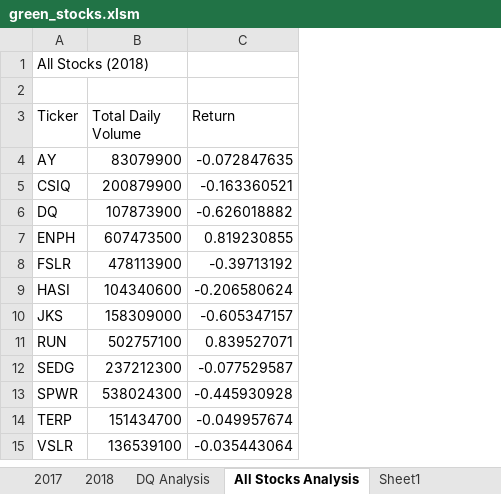
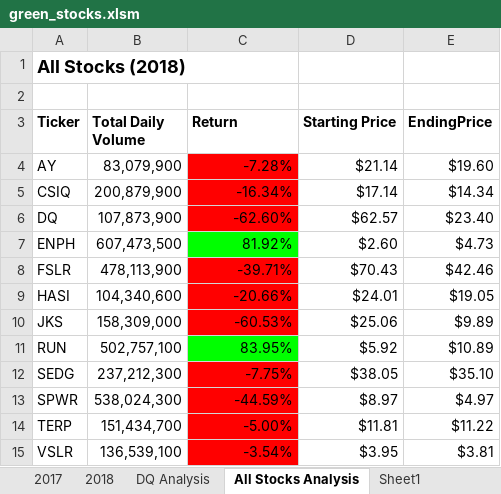
Before and after one commit to blueschistrocks/stock-analysis, an Excel workbook: green_stocks.xlsm, sheet All Stocks Analysis, drawn as a sheet; values as stored, in another font and other column widths than the file's, no borders; the diff names each change by its address in the sheet, - before the commit and + after, or states it on an @@ line.

Commit message:
uploaded update of green_stocks.xlsm

```diff
--- a/green_stocks.xlsm (sheet All Stocks Analysis)
+++ b/green_stocks.xlsm (sheet All Stocks Analysis)
+column D (Starting Price), rows 4-15: $21.14 | $17.14 | $62.57 | $2.60 | $70.43 | $24.01 | $25.06 | $5.92 | $38.05 | $8.97 | $11.81 | $3.95
+column E (EndingPrice), rows 4-15: $19.60 | $14.34 | $23.40 | $4.73 | $42.46 | $19.05 | $9.89 | $10.89 | $35.10 | $4.97 | $11.22 | $3.81
-A1 bold: off
+A1 bold: on, text size: larger
-A3:C3 bold: off
+A3:C3 bold: on
-B4 (Total Daily Volume): 83079900
+B4 (Total Daily Volume): 83,079,900
-C4 (Return): -0.072847635
+C4 (Return): -7.28%
-C4:C6 fill: none
+C4:C6 fill: #FF0000
-B5 (Total Daily Volume): 200879900
+B5 (Total Daily Volume): 200,879,900
-C5 (Return): -0.163360521
+C5 (Return): -16.34%
-B6 (Total Daily Volume): 107873900
+B6 (Total Daily Volume): 107,873,900
-C6 (Return): -0.626018882
+C6 (Return): -62.60%
-B7 (Total Daily Volume): 607473500
+B7 (Total Daily Volume): 607,473,500
-C7 (Return): 0.819230855
+C7 (Return): 81.92%
-C7 fill: none
+C7 fill: #00FF00
-B8 (Total Daily Volume): 478113900
+B8 (Total Daily Volume): 478,113,900
-C8 (Return): -0.39713192
+C8 (Return): -39.71%
-C8:C10 fill: none
+C8:C10 fill: #FF0000
-B9 (Total Daily Volume): 104340600
+B9 (Total Daily Volume): 104,340,600
-C9 (Return): -0.206580624
+C9 (Return): -20.66%
-B10 (Total Daily Volume): 158309000
+B10 (Total Daily Volume): 158,309,000
-C10 (Return): -0.605347157
+C10 (Return): -60.53%
-B11 (Total Daily Volume): 502757100
+B11 (Total Daily Volume): 502,757,100
-C11 (Return): 0.839527071
+C11 (Return): 83.95%
-C11 fill: none
+C11 fill: #00FF00
-B12 (Total Daily Volume): 237212300
+B12 (Total Daily Volume): 237,212,300
-C12 (Return): -0.077529587
+C12 (Return): -7.75%
-C12:C15 fill: none
+C12:C15 fill: #FF0000
-B13 (Total Daily Volume): 538024300
+B13 (Total Daily Volume): 538,024,300
-C13 (Return): -0.445930928
+C13 (Return): -44.59%
-B14 (Total Daily Volume): 151434700
+B14 (Total Daily Volume): 151,434,700
-C14 (Return): -0.049957674
+C14 (Return): -5.00%
-B15 (Total Daily Volume): 136539100
+B15 (Total Daily Volume): 136,539,100
-C15 (Return): -0.035443064
+C15 (Return): -3.54%
```
